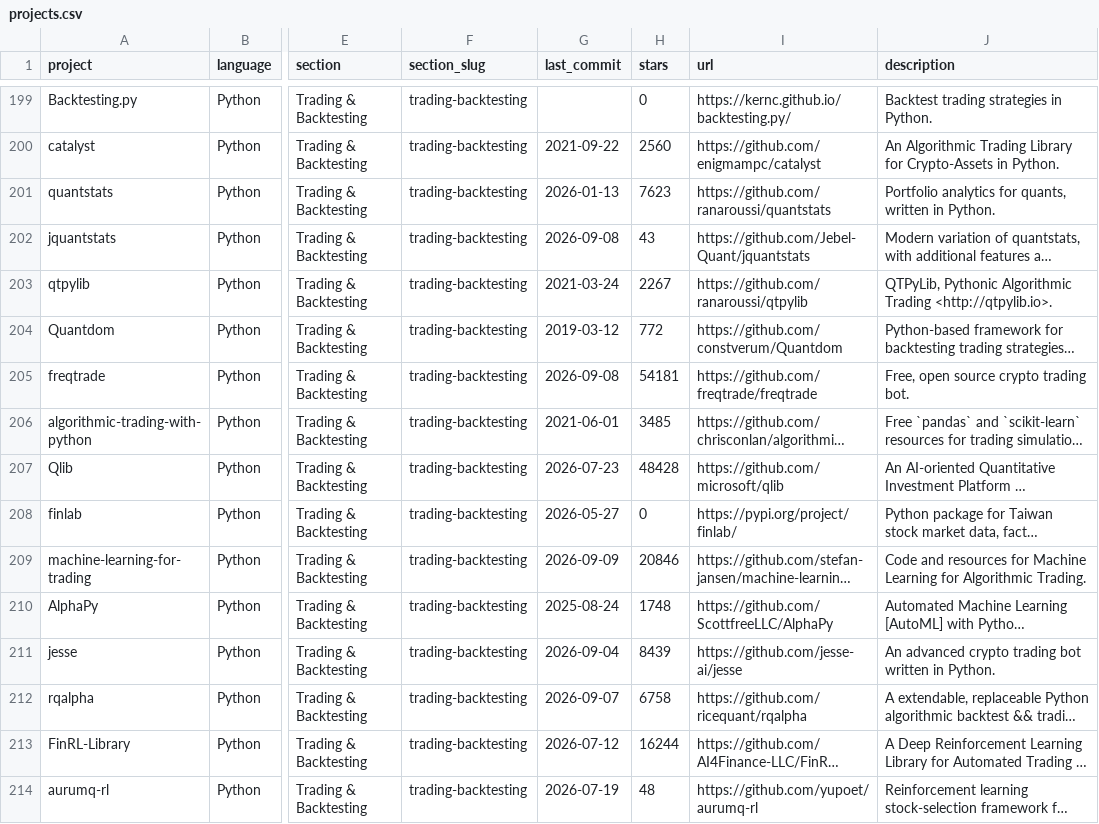
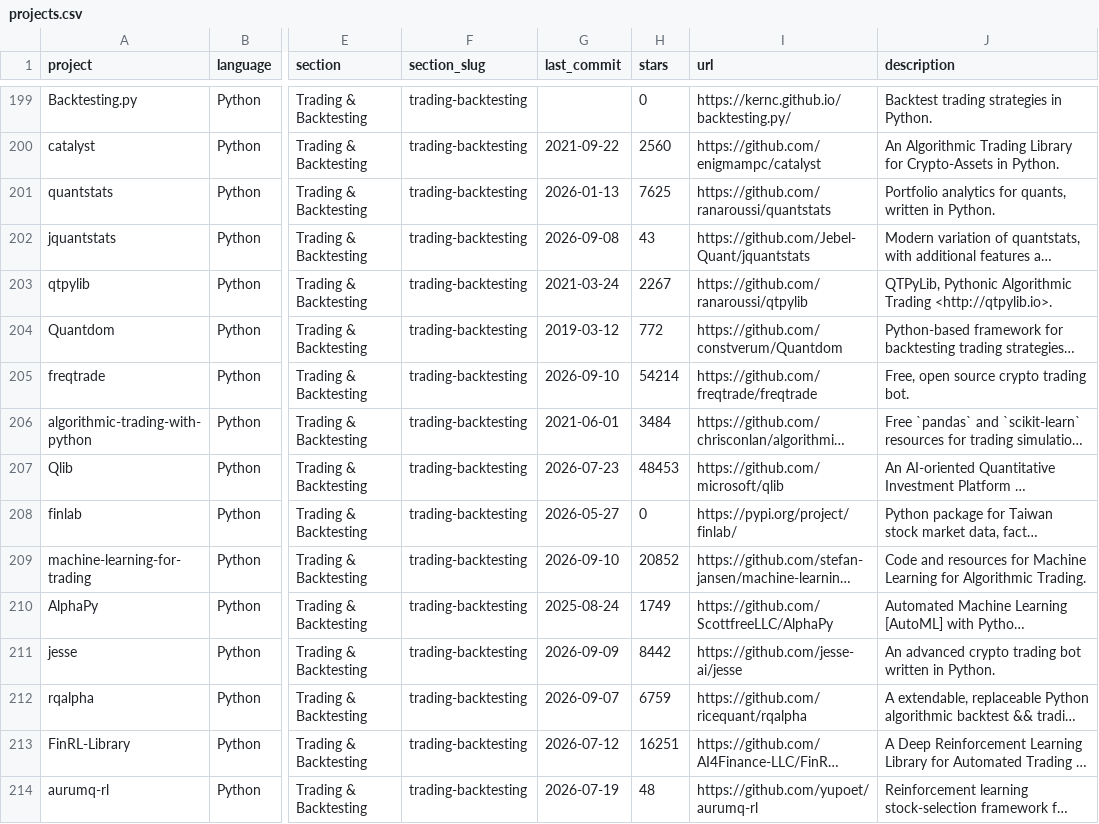
Before and after one commit to presscafe/awesome-quant, a CSV file: projects.csv, drawn as a sheet; only a part is shown, gaps mark what is left out; long unchanged cells end in …; the diff covers the shown part only; the diff names each change by its address in the sheet, - before the commit and + after, or states it on an @@ line.

```diff
--- a/projects.csv
+++ b/projects.csv
-H201 (stars): 7623
+H201 (stars): 7625
-G205 (last_commit): 2026-09-08
+G205 (last_commit): 2026-09-10
-H205 (stars): 54181
+H205 (stars): 54214
-H206 (stars): 3485
+H206 (stars): 3484
-H207 (stars): 48428
+H207 (stars): 48453
-G209 (last_commit): 2026-09-09
+G209 (last_commit): 2026-09-10
-H209 (stars): 20846
+H209 (stars): 20852
-H210 (stars): 1748
+H210 (stars): 1749
-G211 (last_commit): 2026-09-04
+G211 (last_commit): 2026-09-09
-H211 (stars): 8439
+H211 (stars): 8442
-H212 (stars): 6758
+H212 (stars): 6759
-H213 (stars): 16244
+H213 (stars): 16251
```
Also changed, not shown: 131 edited cells elsewhere in this file, 1 other file.
